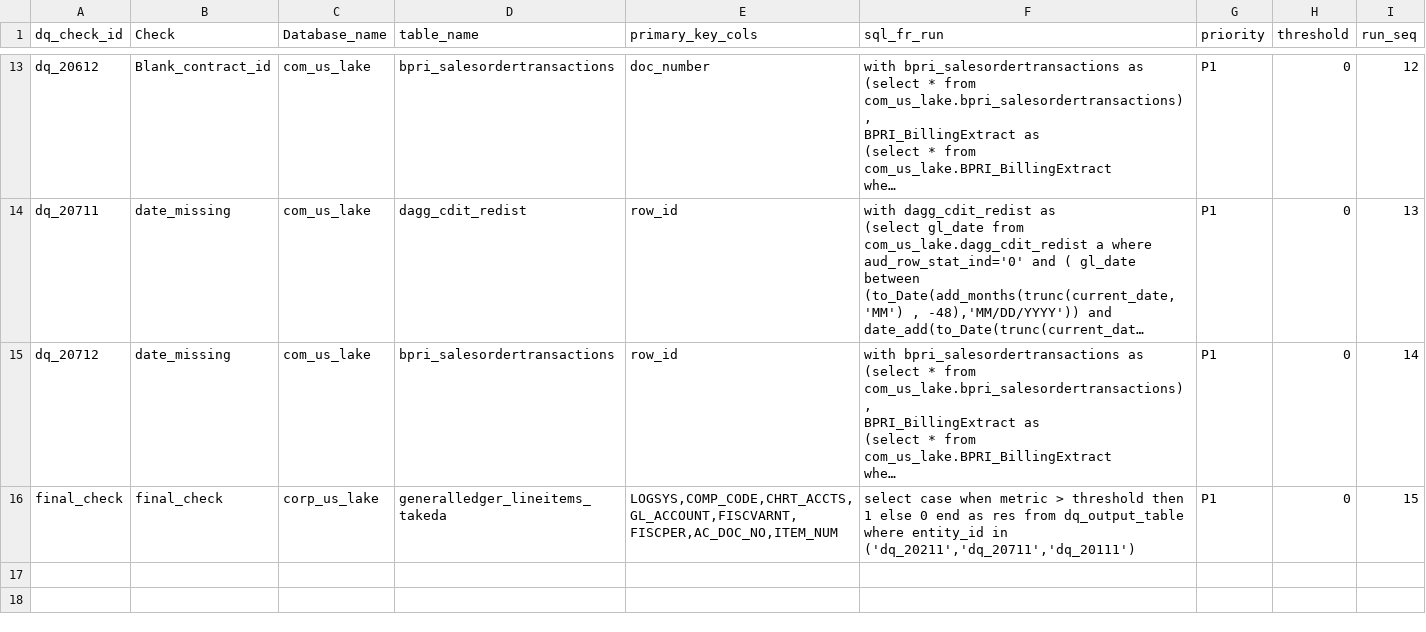
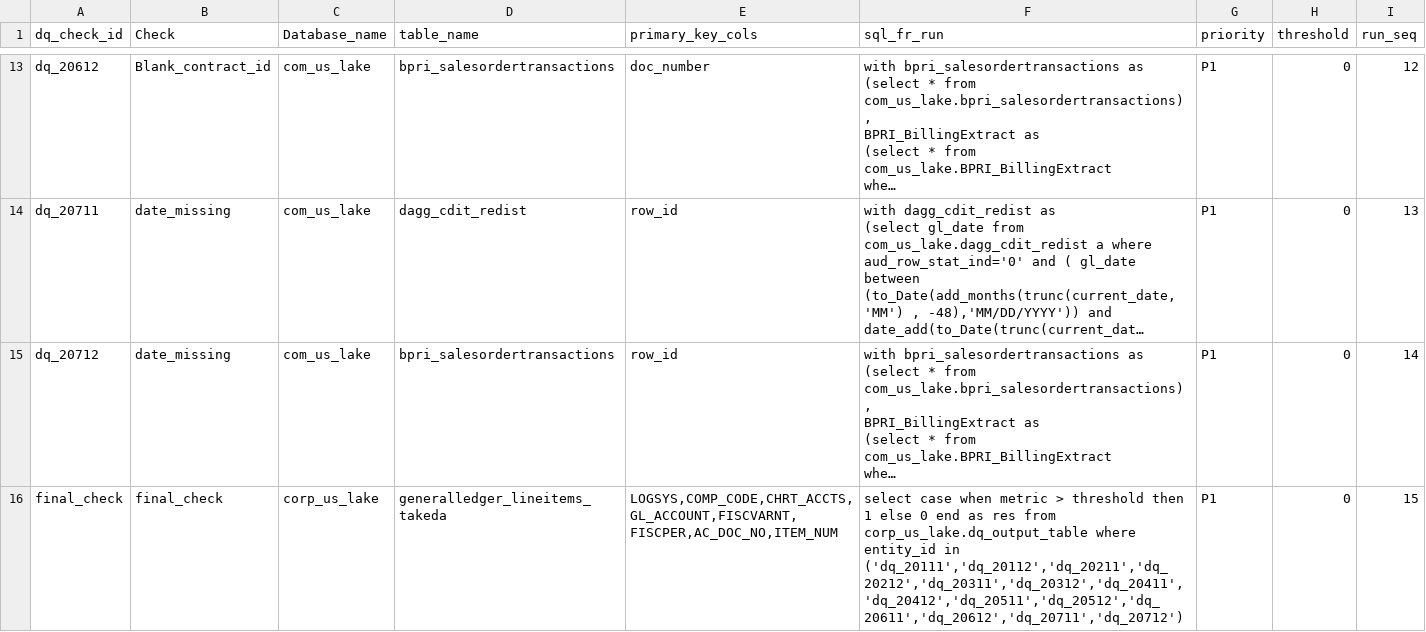
Before and after one commit to sindhubhat10/dqpracticetestt, a CSV file: dq_rule_lake.csv, drawn as a sheet; only a part is shown, gaps mark what is left out; long unchanged cells end in …; the diff names each change by its address in the sheet, - before the commit and + after, or states it on an @@ line.

Commit message:
Update dq_rule_lake.csv

```diff
--- a/dq_rule_lake.csv
+++ b/dq_rule_lake.csv
-F16 (sql_fr_run): …res from dq_output_table where entity_id in ('dq_20211','dq_20711','dq_20111')
+F16 (sql_fr_run): …res from corp_us_lake.dq_output_table where entity_id in ('dq_20111','dq_20112','dq_20211','dq_20212','dq_20311','dq_20312','dq_20411','dq_20412','dq_20511','dq_20512','dq_20611','dq_20612','dq_20711','dq_20712')
```
